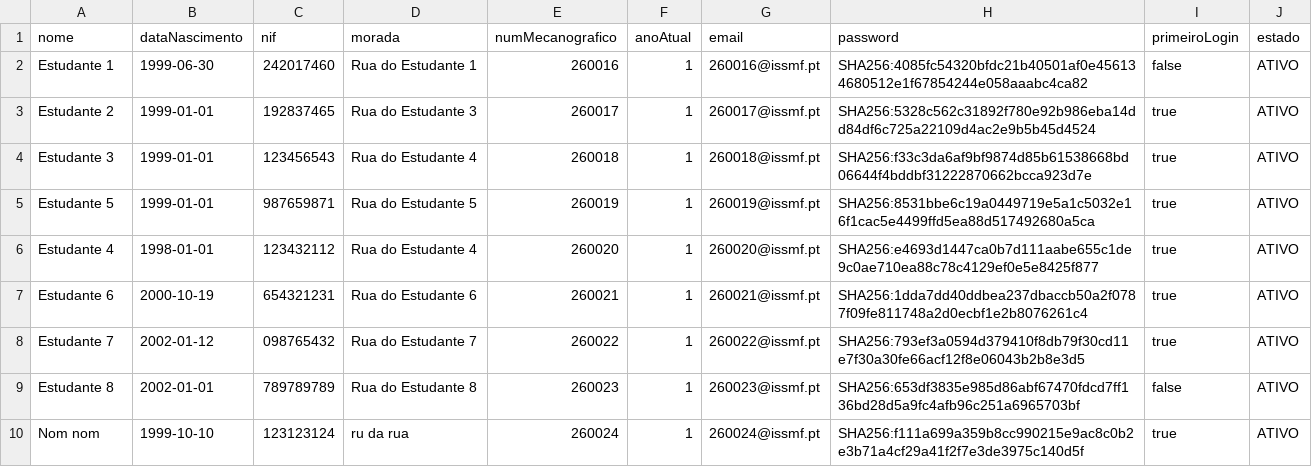
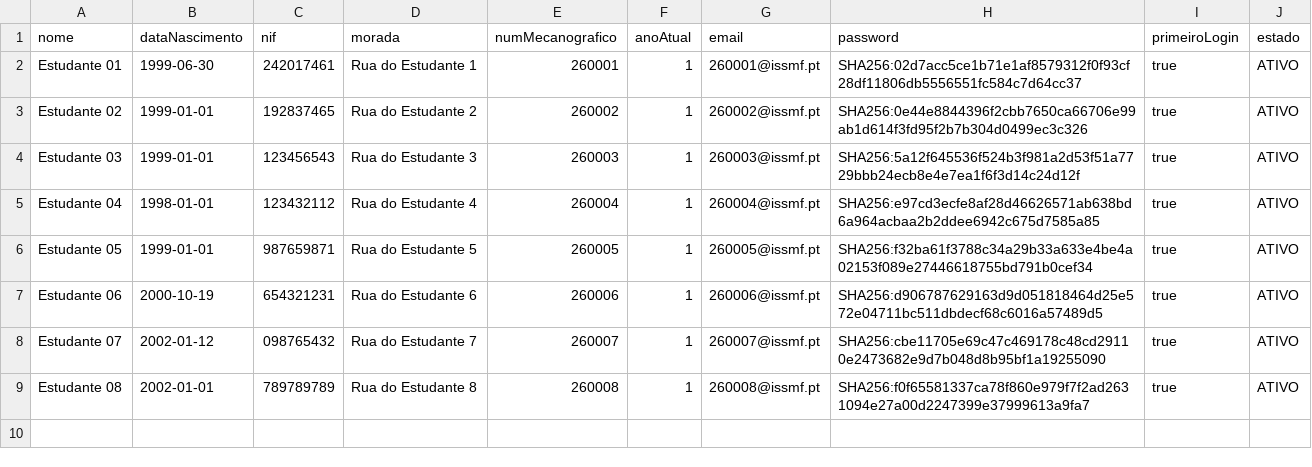
Before and after one commit to Guiizz/LP2-G4, a CSV file: csv/estudantes.csv, drawn as a sheet.

```diff
--- a/csv/estudantes.csv
+++ b/csv/estudantes.csv
@@ -1,10 +1,9 @@
 nome;dataNascimento;nif;morada;numMecanografico;anoAtual;email;password;primeiroLogin;estado
-Estudante 1;1999-06-30;242017460;Rua do Estudante 1;260016;1;260016@issmf.pt;SHA256:4085fc54320bfdc21b40501af0e456134680512e1f67854244e058aaabc4ca82;false;ATIVO
-Estudante 2;1999-01-01;192837465;Rua do Estudante 3;260017;1;260017@issmf.pt;SHA256:5328c562c31892f780e92b986eba14dd84df6c725a22109d4ac2e9b5b45d4524;true;ATIVO
-Estudante 3;1999-01-01;123456543;Rua do Estudante 4;260018;1;260018@issmf.pt;SHA256:f33c3da6af9bf9874d85b61538668bd06644f4bddbf31222870662bcca923d7e;true;ATIVO
-Estudante 5;1999-01-01;987659871;Rua do Estudante 5;260019;1;260019@issmf.pt;SHA256:8531bbe6c19a0449719e5a1c5032e16f1cac5e4499ffd5ea88d517492680a5ca;true;ATIVO
-Estudante 4;1998-01-01;123432112;Rua do Estudante 4;260020;1;260020@issmf.pt;SHA256:e4693d1447ca0b7d111aabe655c1de9c0ae710ea88c78c4129ef0e5e8425f877;true;ATIVO
-Estudante 6;2000-10-19;654321231;Rua do Estudante 6;260021;1;260021@issmf.pt;SHA256:1dda7dd40ddbea237dbaccb50a2f0787f09fe811748a2d0ecbf1e2b8076261c4;true;ATIVO
-Estudante 7;2002-01-12;098765432;Rua do Estudante 7;260022;1;260022@issmf.pt;SHA256:793ef3a0594d379410f8db79f30cd11e7f30a30fe66acf12f8e06043b2b8e3d5;true;ATIVO
-Estudante 8;2002-01-01;789789789;Rua do Estudante 8;260023;1;260023@issmf.pt;SHA256:653df3835e985d86abf67470fdcd7ff136bd28d5a9fc4afb96c251a6965703bf;false;ATIVO
-Nom nom;1999-10-10;123123124;ru da rua;260024;1;260024@issmf.pt;SHA256:f111a699a359b8cc990215e9ac8c0b2e3b71a4cf29a41f2f7e3de3975c140d5f;true;ATIVO
+Estudante 01;1999-06-30;242017461;Rua do Estudante 1;260001;1;260001@issmf.pt;SHA256:02d7acc5ce1b71e1af8579312f0f93cf28df11806db5556551fc584c7d64cc37;true;ATIVO
+Estudante 02;1999-01-01;192837465;Rua do Estudante 2;260002;1;260002@issmf.pt;SHA256:0e44e8844396f2cbb7650ca66706e99ab1d614f3fd95f2b7b304d0499ec3c326;true;ATIVO
+Estudante 03;1999-01-01;123456543;Rua do Estudante 3;260003;1;260003@issmf.pt;SHA256:5a12f645536f524b3f981a2d53f51a7729bbb24ecb8e4e7ea1f6f3d14c24d12f;true;ATIVO
+Estudante 04;1998-01-01;123432112;Rua do Estudante 4;260004;1;260004@issmf.pt;SHA256:e97cd3ecfe8af28d46626571ab638bd6a964acbaa2b2ddee6942c675d7585a85;true;ATIVO
+Estudante 05;1999-01-01;987659871;Rua do Estudante 5;260005;1;260005@issmf.pt;SHA256:f32ba61f3788c34a29b33a633e4be4a02153f089e27446618755bd791b0cef34;true;ATIVO
+Estudante 06;2000-10-19;654321231;Rua do Estudante 6;260006;1;260006@issmf.pt;SHA256:d906787629163d9d051818464d25e572e04711bc511dbdecf68c6016a57489d5;true;ATIVO
+Estudante 07;2002-01-12;098765432;Rua do Estudante 7;260007;1;260007@issmf.pt;SHA256:cbe11705e69c47c469178c48cd29110e2473682e9d7b048d8b95bf1a19255090;true;ATIVO
+Estudante 08;2002-01-01;789789789;Rua do Estudante 8;260008;1;260008@issmf.pt;SHA256:f0f65581337ca78f860e979f7f2ad2631094e27a00d2247399e37999613a9fa7;true;ATIVO
```
Also changed, not shown: csv/cursos.csv, csv/docentes.csv, 4 other files.
